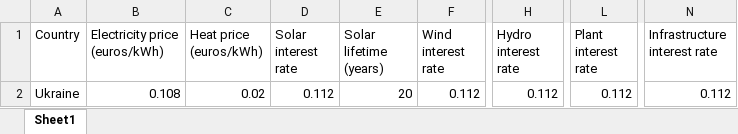
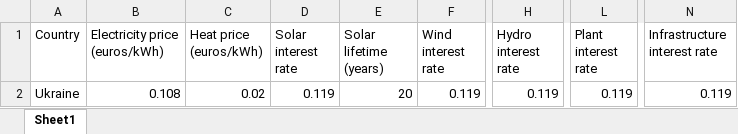
Before and after one commit to ClimateCompatibleGrowth/Geo-X, an Excel workbook: parameters/UA/hydrogen/country_parameters.xlsx, sheet Sheet1, drawn as a sheet; only a part is shown, gaps mark what is left out; values as stored, in another font and other column widths than the file's, no borders; the diff names each change by its address in the sheet, - before the commit and + after, or states it on an @@ line.

```diff
--- a/parameters/UA/hydrogen/country_parameters.xlsx (sheet Sheet1)
+++ b/parameters/UA/hydrogen/country_parameters.xlsx (sheet Sheet1)
-D2 (Solar interest rate): 0.112
+D2 (Solar interest rate): 0.119
-F2 (Wind interest rate): 0.112
+F2 (Wind interest rate): 0.119
-H2 (Hydro interest rate): 0.112
+H2 (Hydro interest rate): 0.119
-L2 (Plant interest rate): 0.112
+L2 (Plant interest rate): 0.119
-N2 (Infrastructure interest rate): 0.112
+N2 (Infrastructure interest rate): 0.119
```
Also changed, not shown: parameters/UA/hydrogen/demand_parameters.xlsx, parameters/UA/hydrogen/pipeline_parameters.xlsx, 31 other files.
